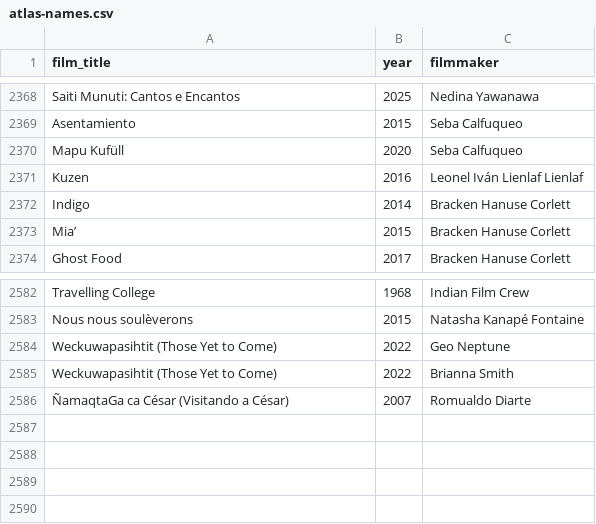
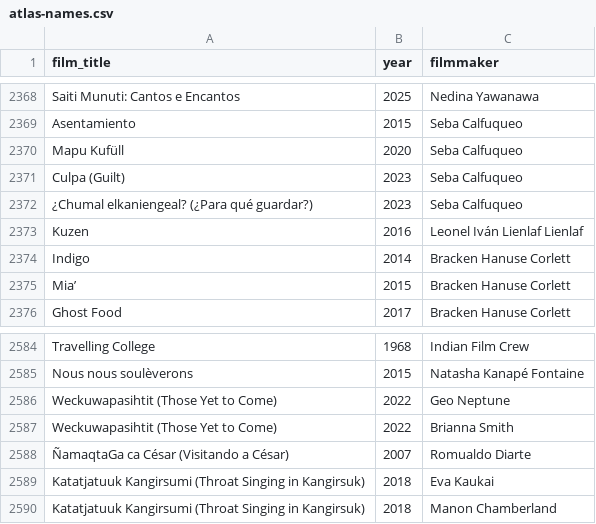
Before and after one commit to jwilliamkennedy/abya-yala-film-atlas, a CSV file: beta/data/atlas-names.csv, drawn as a sheet; only a part is shown, gaps mark what is left out; the diff names each change by its address in the sheet, - before the commit and + after, or states it on an @@ line.

```diff
--- a/beta/data/atlas-names.csv
+++ b/beta/data/atlas-names.csv
+row 2371: Culpa (Guilt) | 2023 | Seba Calfuqueo
+row 2372: ¿Chumal elkaniengeal? (¿Para qué guardar?) | 2023 | Seba Calfuqueo
+row 2589: Katatjatuuk Kangirsumi (Throat Singing in Kangirsuk) | 2018 | Eva Kaukai
+row 2590: Katatjatuuk Kangirsumi (Throat Singing in Kangirsuk) | 2018 | Manon Chamberland
```
Also changed, not shown: beta/data/atlas-filmmakers.csv, beta/data/atlas-films.csv, 20 other files.
